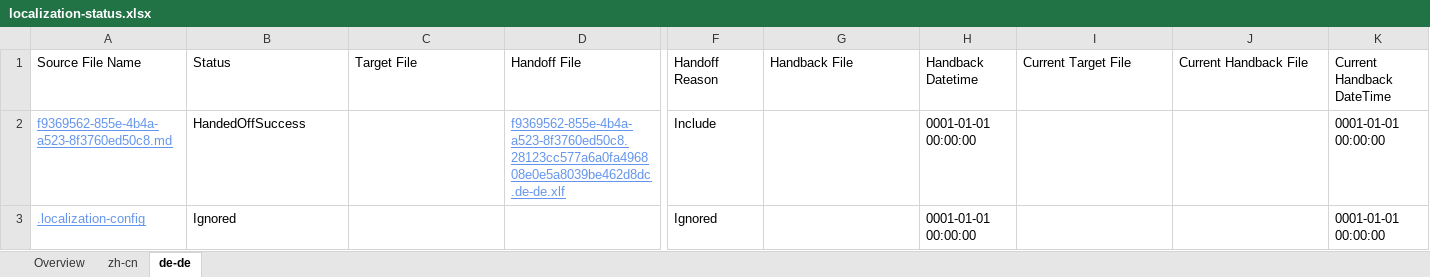
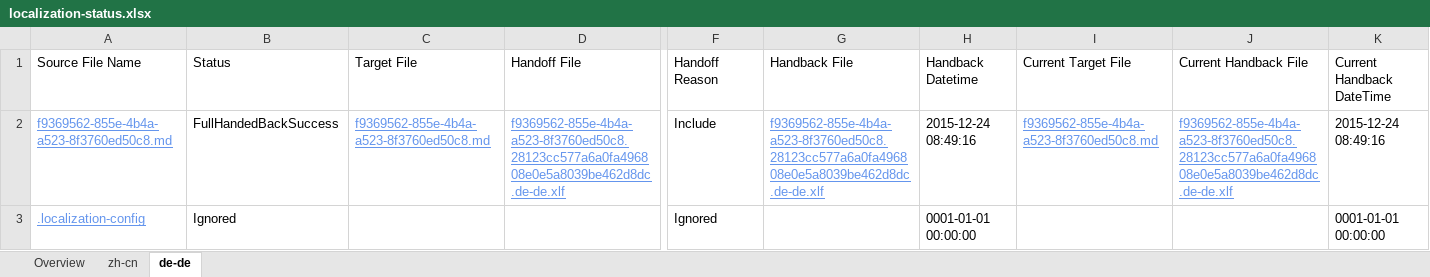
Before and after one commit to OpenLocalizationTestOrg/olhandback, an Excel workbook: ol-handback/oltest/localization-status.xlsx, sheet de-de, drawn as a sheet; only a part is shown, gaps mark what is left out; values as stored, in another font and other column widths than the file's, no borders; the diff names each change by its address in the sheet, - before the commit and + after, or states it on an @@ line.

```diff
--- a/ol-handback/oltest/localization-status.xlsx (sheet de-de)
+++ b/ol-handback/oltest/localization-status.xlsx (sheet de-de)
-B2: HandedOffSuccess
+B2: FullHandedBackSuccess
-C2: (empty)
+C2: f9369562-855e-4b4a-a523-8f3760ed50c8.md
-G2: (empty)
+G2: f9369562-855e-4b4a-a523-8f3760ed50c8.28123cc577a6a0fa496808e0e5a8039be462d8dc.de-de.xlf
-H2: 0001-01-01 00:00:00
+H2: 2015-12-24 08:49:16
-I2: (empty)
+I2: f9369562-855e-4b4a-a523-8f3760ed50c8.md
-J2: (empty)
+J2: f9369562-855e-4b4a-a523-8f3760ed50c8.28123cc577a6a0fa496808e0e5a8039be462d8dc.de-de.xlf
-K2: 0001-01-01 00:00:00
+K2: 2015-12-24 08:49:16
```
Also changed, not shown: sheet zh-cn, sheet Overview.
